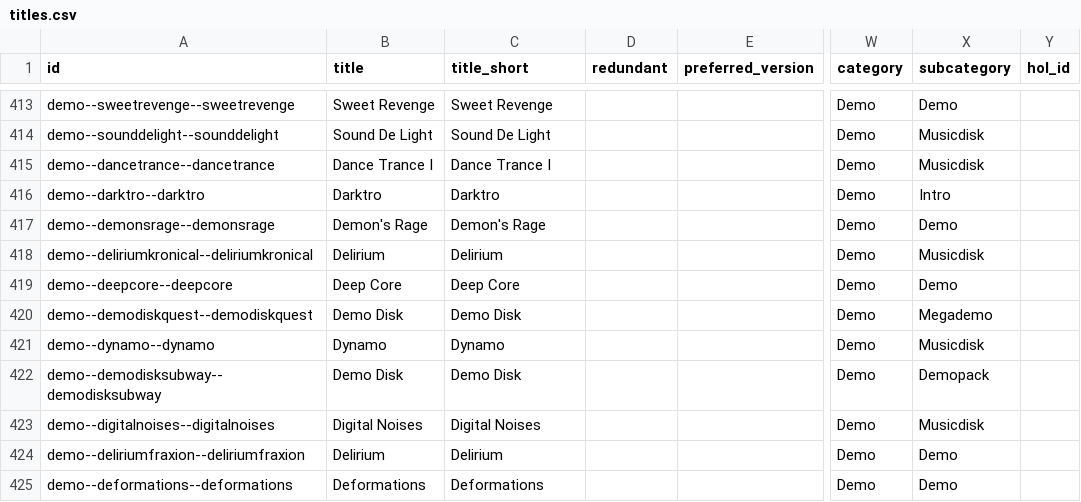
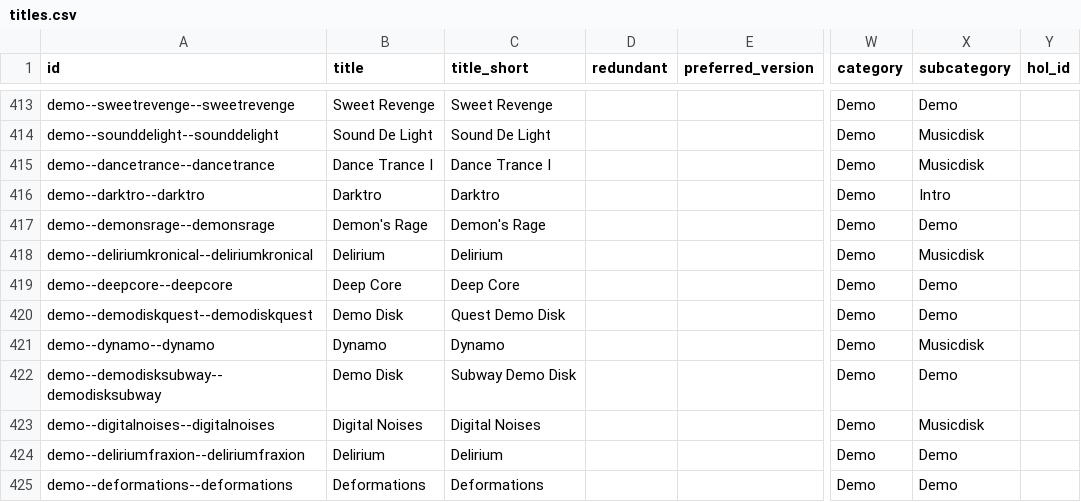
Before and after one commit to amigavision/AmigaVision, a CSV file: data/db/titles.csv, drawn as a sheet; only a part is shown, gaps mark what is left out; the diff covers the shown part only; the diff names each change by its address in the sheet, - before the commit and + after, or states it on an @@ line.

```diff
--- a/data/db/titles.csv
+++ b/data/db/titles.csv
-C420 (title_short): Demo Disk
+C420 (title_short): Quest Demo Disk
-X420 (subcategory): Megademo
+X420 (subcategory): Demo
-C422 (title_short): Demo Disk
+C422 (title_short): Subway Demo Disk
-X422 (subcategory): Demopack
+X422 (subcategory): Demo
```
Also changed, not shown: 2 added rows and 69 edited cells elsewhere in this file, 2 other files.
